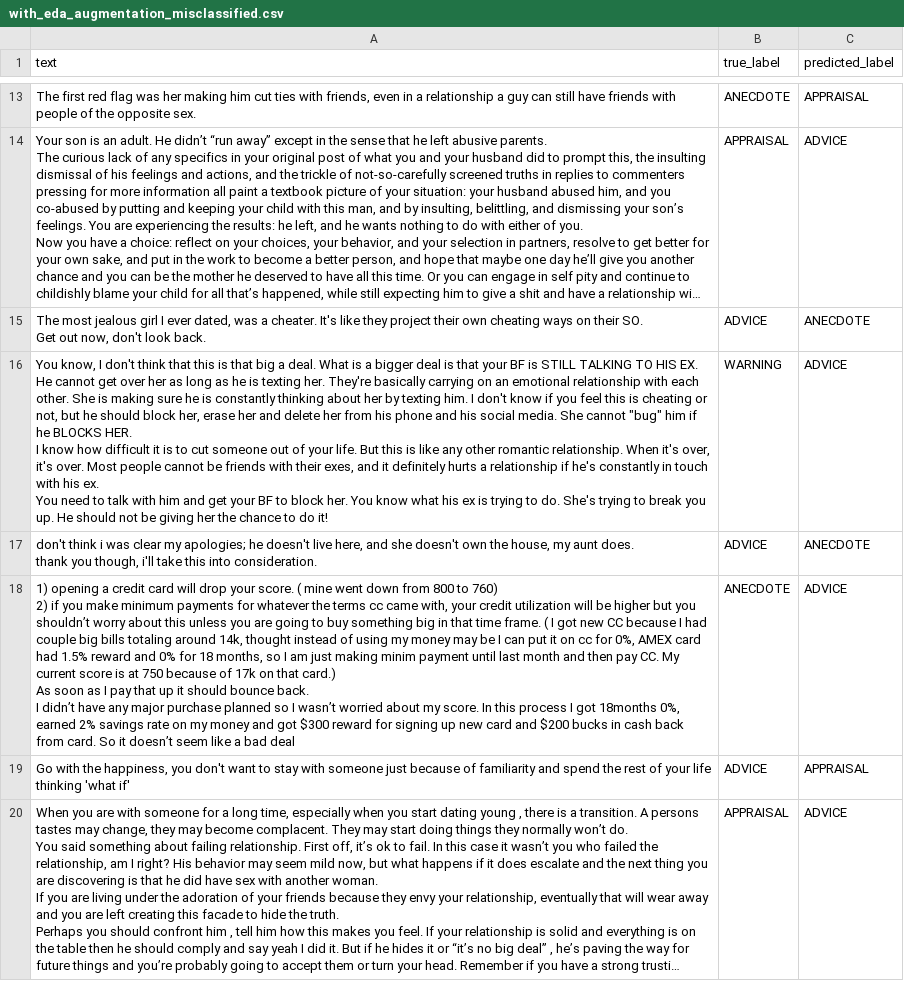
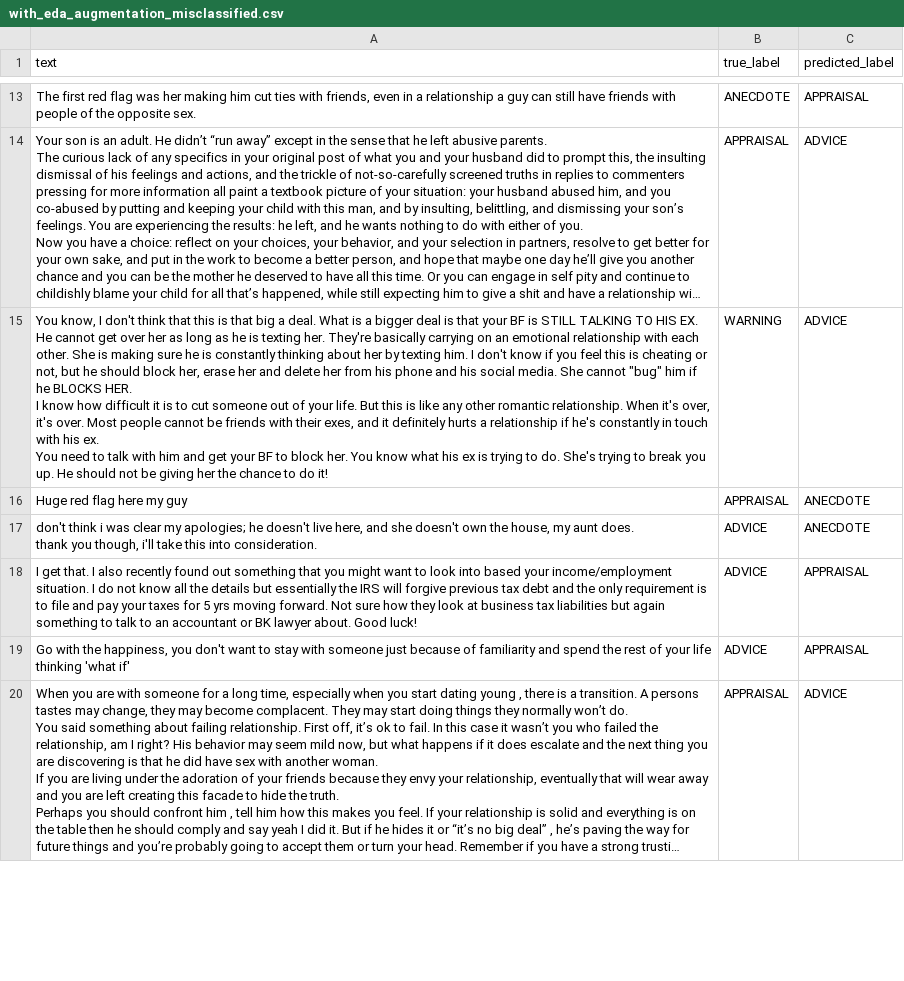
Before and after one commit to AhmadAllabadi1/COMPSCI-4NL3-Project, a CSV file: final_step/ahmad_model/diagrams/with_eda_augmentation_misclassified.csv, drawn as a sheet; only a part is shown, gaps mark what is left out; long unchanged cells end in …; removed rows and columns are numbered as before the commit, all else as after; ↵ is a line break in a cell; the diff covers the shown part only; the diff names each change by its address in the sheet, - before the commit and + after, or states it on an @@ line.

```diff
--- a/final_step/ahmad_model/diagrams/with_eda_augmentation_misclassified.csv
+++ b/final_step/ahmad_model/diagrams/with_eda_augmentation_misclassified.csv
-row 15: The most jealous girl I ever dated, was a cheater. It's like they project their own cheating ways on their SO. ↵ Get out now, don't look back. | ADVICE | ANECDOTE
+row 16: Huge red flag here my guy | APPRAISAL | ANECDOTE
-row 18: 1) opening a credit card will drop your score. ( mine went down from 800 to 760) ↵ 2) if you make minimum payments for whatever the terms cc came with, your credit utilization will be higher but you shouldn’t worry about this unless you are going to buy something big in that time frame. ( I got new CC because I had couple big bills totaling around 14k, thought instead of using my money may be I can put it on cc for 0%, AMEX card had 1.5% reward and 0% for 18 months, so I am just making minim payment until last month and then pay CC. My current score is at 750 because of 17k on that card.) ↵ As soon as I pay that up it should bounce back. ↵ I didn’t have any major purchase planned so I wasn’t worried about my score. In this process I got 18months 0%, earned 2% savings rate on my money and got $300 reward for signing up new card and $200 bucks in cash back from card. So it doesn’t seem like a bad deal | ANECDOTE | ADVICE
+row 18: I get that. I also recently found out something that you might want to look into based your income/employment situation. I do not know all the details but essentially the IRS will forgive previous tax debt and the only requirement is to file and pay your taxes for 5 yrs moving forward. Not sure how they look at business tax liabilities but again something to talk to an accountant or BK lawyer about. Good luck! | ADVICE | APPRAISAL
```
Also changed, not shown: 7 added rows, 7 removed rows and 11 edited cells elsewhere in this file, final_step/ahmad_model/diagrams/ablation_summary.csv, final_step/ahmad_model/diagrams/no_augmentation_misclassified.csv, 9 other files.
